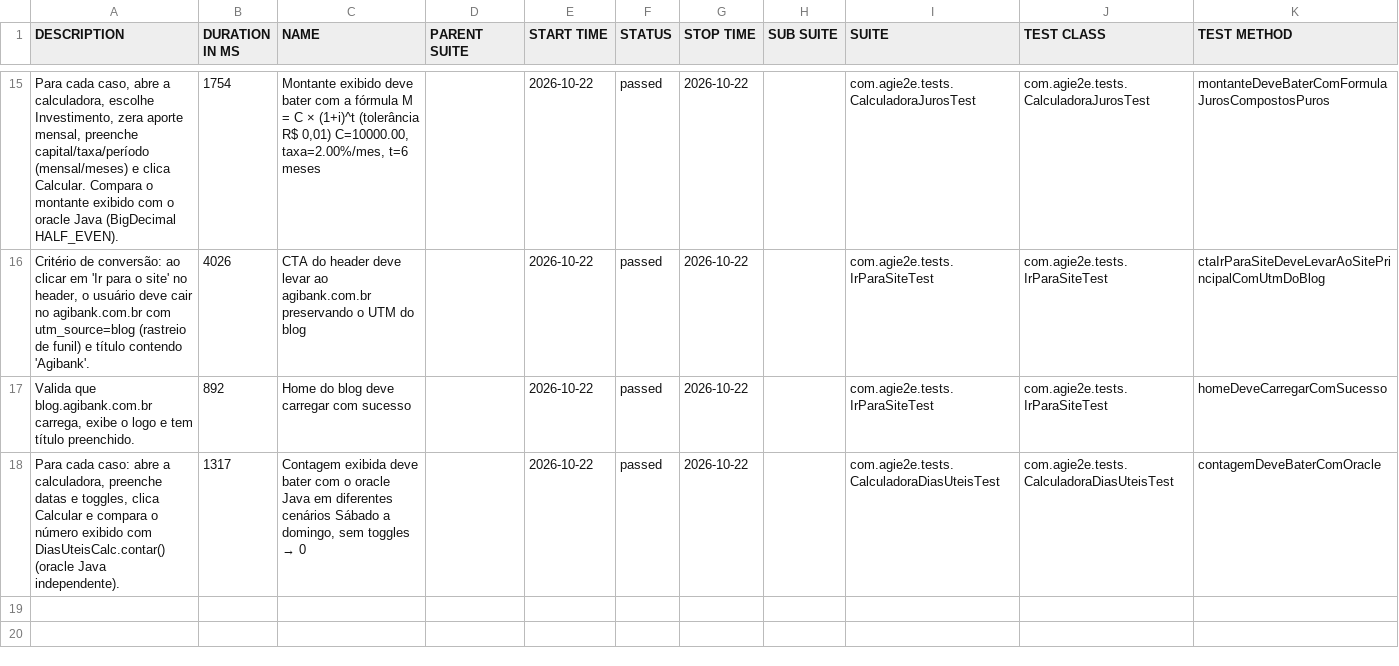
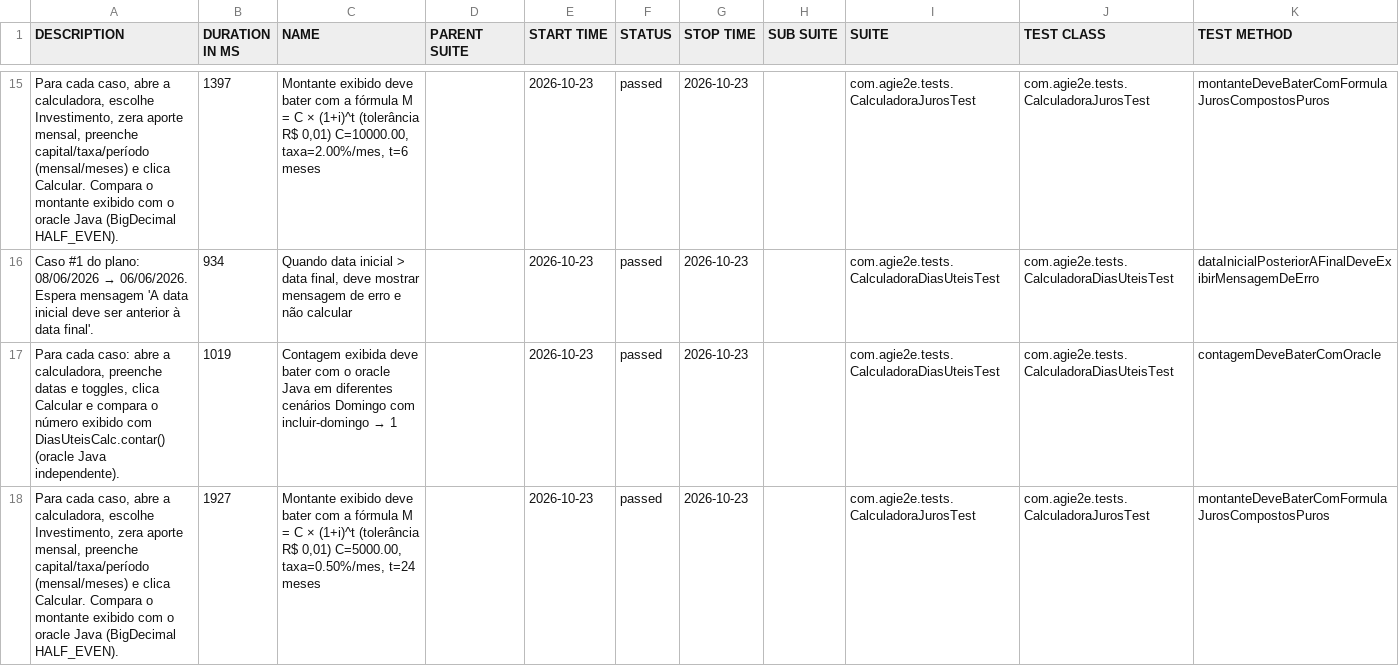
Before and after one commit to silasmarques/agi-e2e, a CSV file: data/suites.csv, drawn as a sheet; only a part is shown, gaps mark what is left out; the diff covers the shown part only.

```diff
--- a/data/suites.csv
+++ b/data/suites.csv
@@ -15,4 +15,4 @@
-"Para cada caso, abre a calculadora, escolhe Investimento, zera aporte mensal, preenche capital/taxa/período (mensal/meses) e clica Calcular. Compara o montante exibido com o oracle Java (BigDecimal HALF_EVEN).","1754","Montante exibido deve bater com a fórmula M = C × (1+i)^t (tolerância R$ 0,01) C=10000.00, taxa=2.00%/mes, t=6 meses","","2026-10-22","passed","2026-10-22","","com.agie2e.tests.CalculadoraJurosTest","com.agie2e.tests.CalculadoraJurosTest","montanteDeveBaterComFormulaJurosCompostosPuros"
-"Critério de conversão: ao clicar em 'Ir para o site' no header, o usuário deve cair no agibank.com.br com utm_source=blog (rastreio de funil) e título contendo 'Agibank'.","4026","CTA do header deve levar ao agibank.com.br preservando o UTM do blog","","2026-10-22","passed","2026-10-22","","com.agie2e.tests.IrParaSiteTest","com.agie2e.tests.IrParaSiteTest","ctaIrParaSiteDeveLevarAoSitePrincipalComUtmDoBlog"
-"Valida que blog.agibank.com.br carrega, exibe o logo e tem título preenchido.","892","Home do blog deve carregar com sucesso","","2026-10-22","passed","2026-10-22","","com.agie2e.tests.IrParaSiteTest","com.agie2e.tests.IrParaSiteTest","homeDeveCarregarComSucesso"
-"Para cada caso: abre a calculadora, preenche datas e toggles, clica Calcular e compara o número exibido com DiasUteisCalc.contar() (oracle Java independente).","1317","Contagem exibida deve bater com o oracle Java em diferentes cenários Sábado a domingo, sem toggles → 0","","2026-10-22","passed","2026-10-22","","com.agie2e.tests.CalculadoraDiasUteisTest","com.agie2e.tests.CalculadoraDiasUteisTest","contagemDeveBaterComOracle"
+"Para cada caso, abre a calculadora, escolhe Investimento, zera aporte mensal, preenche capital/taxa/período (mensal/meses) e clica Calcular. Compara o montante exibido com o oracle Java (BigDecimal HALF_EVEN).","1397","Montante exibido deve bater com a fórmula M = C × (1+i)^t (tolerância R$ 0,01) C=10000.00, taxa=2.00%/mes, t=6 meses","","2026-10-23","passed","2026-10-23","","com.agie2e.tests.CalculadoraJurosTest","com.agie2e.tests.CalculadoraJurosTest","montanteDeveBaterComFormulaJurosCompostosPuros"
+"Caso #1 do plano: 08/06/2026 → 06/06/2026. Espera mensagem 'A data inicial deve ser anterior à data final'.","934","Quando data inicial > data final, deve mostrar mensagem de erro e não calcular","","2026-10-23","passed","2026-10-23","","com.agie2e.tests.CalculadoraDiasUteisTest","com.agie2e.tests.CalculadoraDiasUteisTest","dataInicialPosteriorAFinalDeveExibirMensagemDeErro"
+"Para cada caso: abre a calculadora, preenche datas e toggles, clica Calcular e compara o número exibido com DiasUteisCalc.contar() (oracle Java independente).","1019","Contagem exibida deve bater com o oracle Java em diferentes cenários Domingo com incluir-domingo → 1","","2026-10-23","passed","2026-10-23","","com.agie2e.tests.CalculadoraDiasUteisTest","com.agie2e.tests.CalculadoraDiasUteisTest","contagemDeveBaterComOracle"
+"Para cada caso, abre a calculadora, escolhe Investimento, zera aporte mensal, preenche capital/taxa/período (mensal/meses) e clica Calcular. Compara o montante exibido com o oracle Java (BigDecimal HALF_EVEN).","1927","Montante exibido deve bater com a fórmula M = C × (1+i)^t (tolerância R$ 0,01) C=5000.00, taxa=0.50%/mes, t=24 meses","","2026-10-23","passed","2026-10-23","","com.agie2e.tests.CalculadoraJurosTest","com.agie2e.tests.CalculadoraJurosTest","montanteDeveBaterComFormulaJurosCompostosPuros"
```
Also changed, not shown: 6 added rows, 6 removed rows and 23 edited cells elsewhere in this file, data/behaviors.csv, 48 other files.
